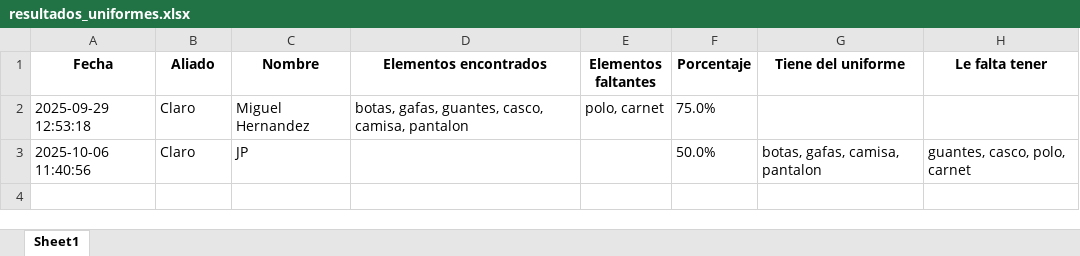
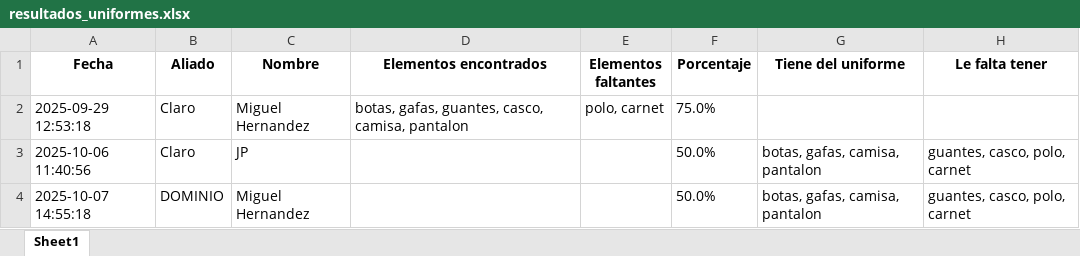
Before and after one commit to FaridFandino10/deteccion-uniformes, an Excel workbook: resultados_uniformes.xlsx, sheet Sheet1, drawn as a sheet; values as stored, in another font and other column widths than the file's, no borders; the diff names each change by its address in the sheet, - before the commit and + after, or states it on an @@ line.

```diff
--- a/resultados_uniformes.xlsx (sheet Sheet1)
+++ b/resultados_uniformes.xlsx (sheet Sheet1)
+row 4: 2025-10-07 14:55:18 | DOMINIO | Miguel Hernandez |  |  | 50.0% | botas, gafas, camisa, pantalon | guantes, casco, polo, carnet
```
Also changed, not shown: 1 other file.
